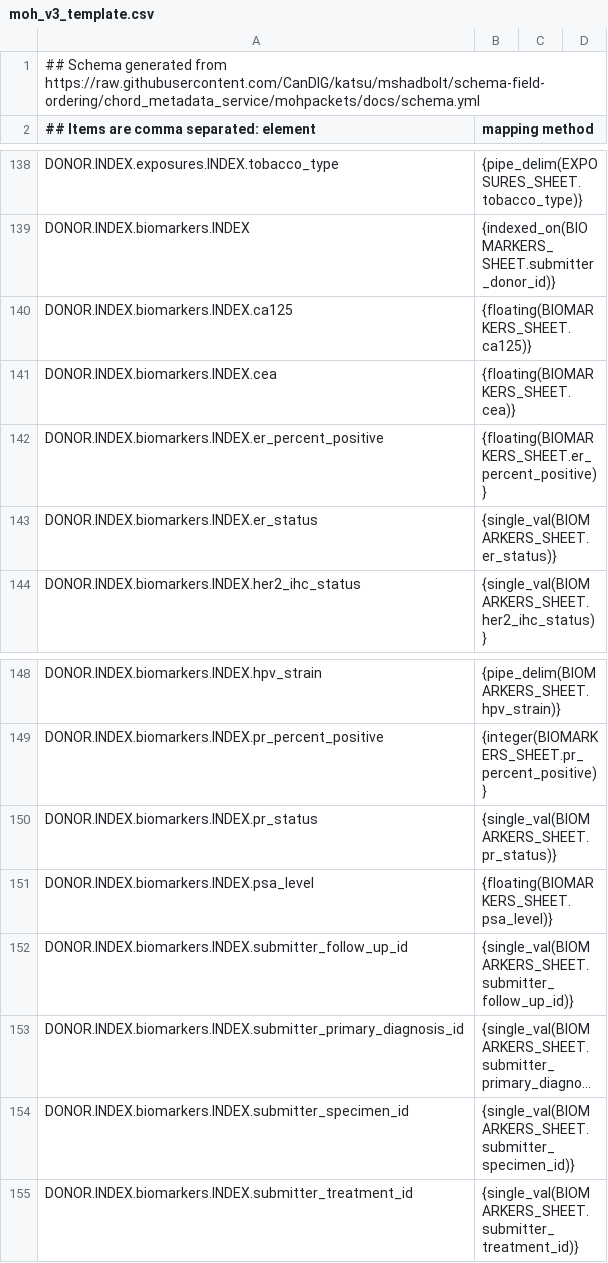
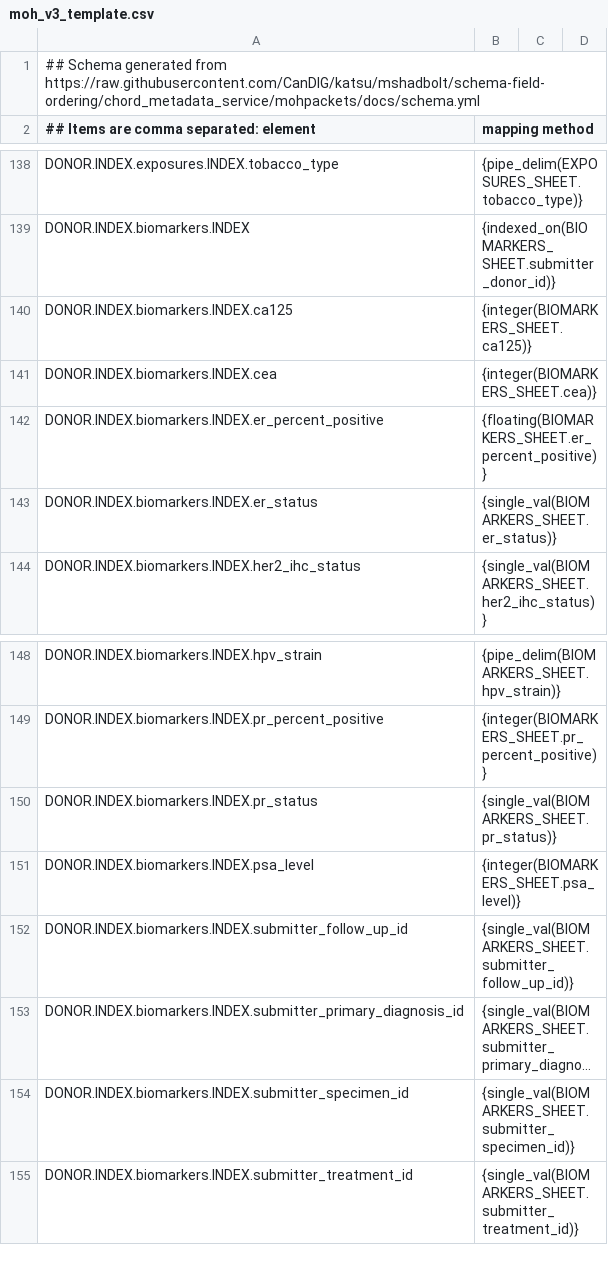
Before and after one commit to CanDIG/clinical_ETL_code, a CSV file: moh_v3_template.csv, drawn as a sheet; only a part is shown, gaps mark what is left out; long unchanged cells end in ….

Commit message:
update templates

```diff
--- a/moh_v3_template.csv
+++ b/moh_v3_template.csv
@@ -139,4 +139,4 @@ DONOR.INDEX.exposures.INDEX.tobacco_type, {pipe_delim(EXPOSURES_SHEET.tobacco_ty
 DONOR.INDEX.biomarkers.INDEX, {indexed_on(BIOMARKERS_SHEET.submitter_donor_id)}
-DONOR.INDEX.biomarkers.INDEX.ca125, {floating(BIOMARKERS_SHEET.ca125)}
-DONOR.INDEX.biomarkers.INDEX.cea, {floating(BIOMARKERS_SHEET.cea)}
+DONOR.INDEX.biomarkers.INDEX.ca125, {integer(BIOMARKERS_SHEET.ca125)}
+DONOR.INDEX.biomarkers.INDEX.cea, {integer(BIOMARKERS_SHEET.cea)}
 DONOR.INDEX.biomarkers.INDEX.er_percent_positive, {floating(BIOMARKERS_SHEET.er_percent_positive)}
@@ -150,3 +150,3 @@ DONOR.INDEX.biomarkers.INDEX.pr_percent_positive, {integer(BIOMARKERS_SHEET.pr_p
 DONOR.INDEX.biomarkers.INDEX.pr_status, {single_val(BIOMARKERS_SHEET.pr_status)}
-DONOR.INDEX.biomarkers.INDEX.psa_level, {floating(BIOMARKERS_SHEET.psa_level)}
+DONOR.INDEX.biomarkers.INDEX.psa_level, {integer(BIOMARKERS_SHEET.psa_level)}
 DONOR.INDEX.biomarkers.INDEX.submitter_follow_up_id, {single_val(BIOMARKERS_SHEET.submitter_follow_up_id)}
```
Also changed, not shown: 1 other file.
